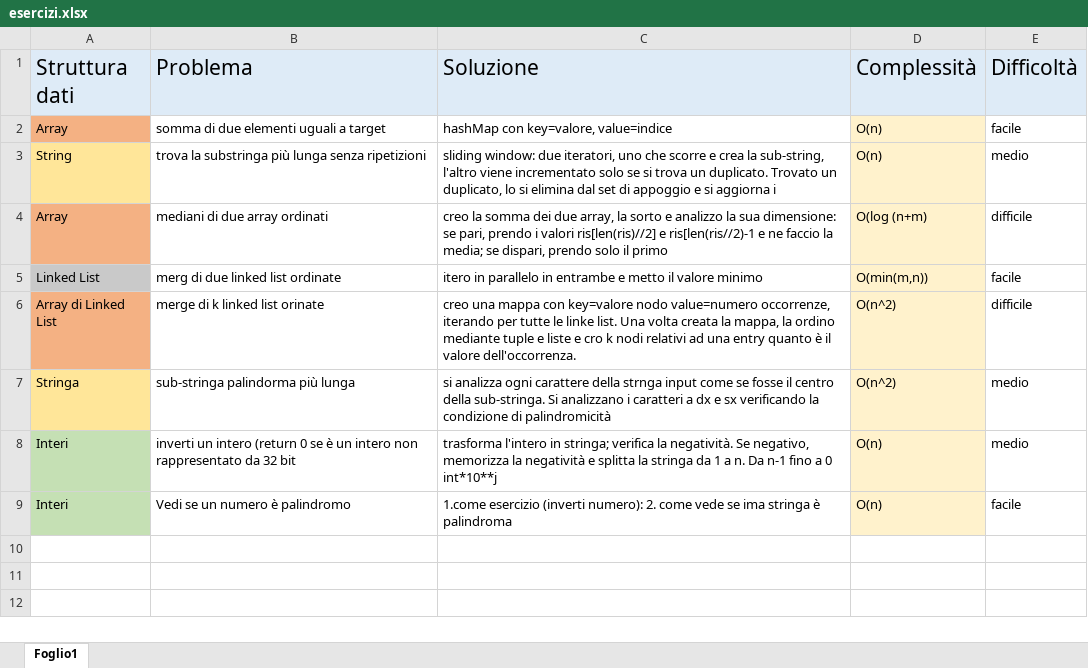
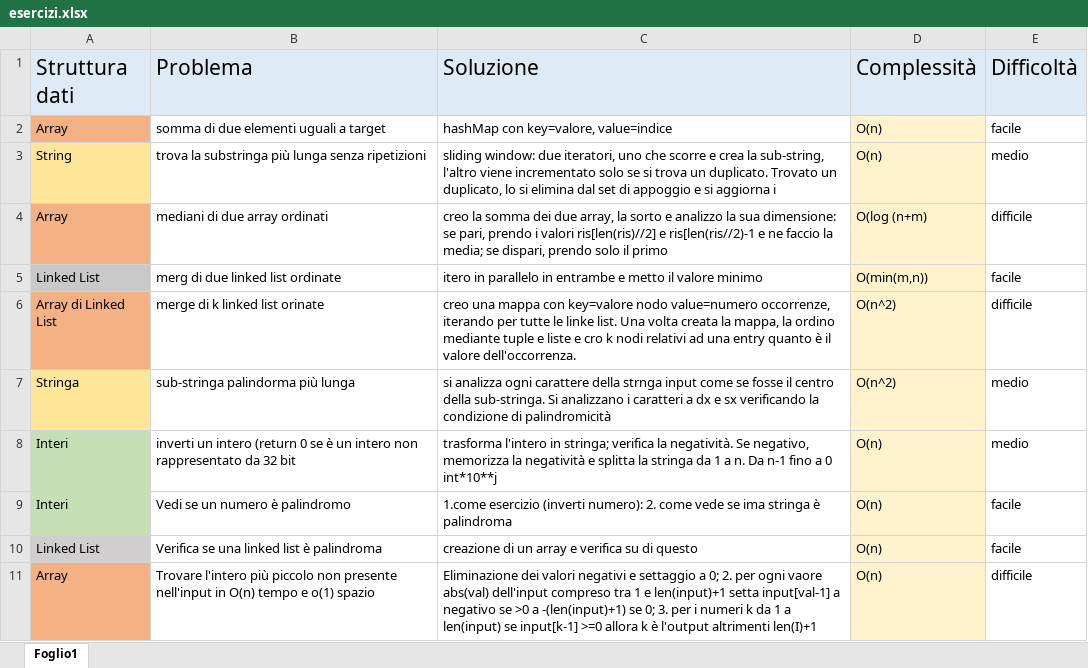
Before and after one commit to magicWiss/leetcode, an Excel workbook: spiegazioni/esercizi.xlsx, sheet Foglio1, drawn as a sheet; values as stored, in another font and other column widths than the file's, no borders; the diff names each change by its address in the sheet, - before the commit and + after, or states it on an @@ line.

Commit message:
Esercizi leet code

```diff
--- a/spiegazioni/esercizi.xlsx (sheet Foglio1)
+++ b/spiegazioni/esercizi.xlsx (sheet Foglio1)
+row 10: Linked List | Verifica se una linked list è palindroma | creazione di un array e verifica su di questo | O(n) | facile
+row 11: Array | Trovare l'intero più piccolo non presente nell'input in O(n) tempo e o(1) spazio | Eliminazione dei valori negativi e settaggio a 0; 2. per ogni vaore abs(val) dell'input compreso tra 1 e len(input)+1 setta input[val-1] a negativo se >0 a -(len(input)+1) se 0; 3. per i numeri k da 1 a len(input) se input[k-1] >=0 allora k è l'output altrimenti len(I)+1 | O(n) | difficile
```
Also changed, not shown: 3 other files.
